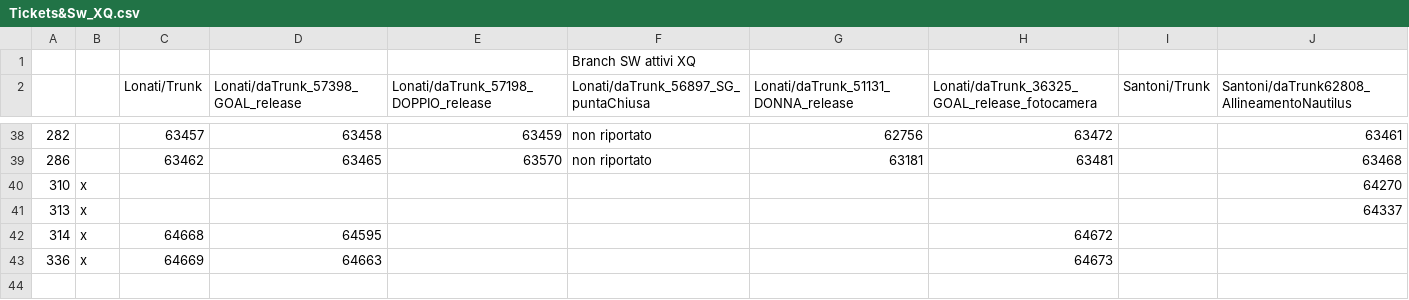
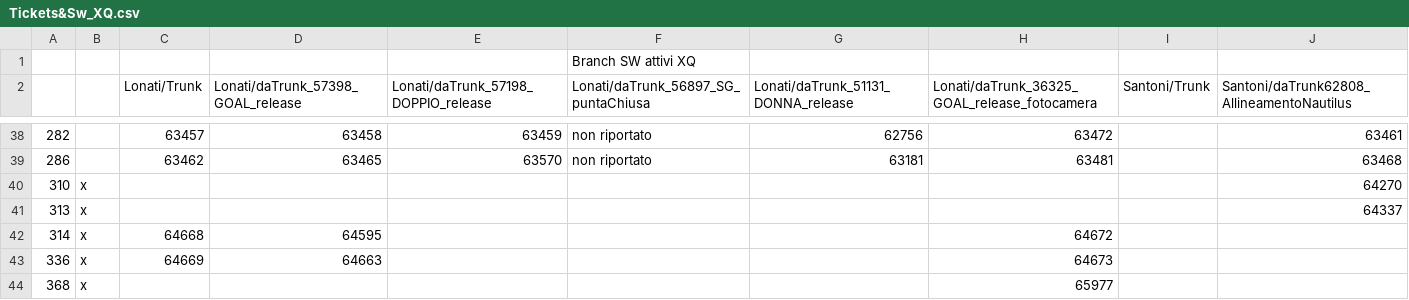
Before and after one commit to foffux/TicketsManagement, a CSV file: Tickets&Sw_XQ.csv, drawn as a sheet; only a part is shown, gaps mark what is left out; the diff names each change by its address in the sheet, - before the commit and + after, or states it on an @@ line.

Commit message:
Aggiunto ticket 368 per XQ

```diff
--- a/Tickets&Sw_XQ.csv
+++ b/Tickets&Sw_XQ.csv
+row 44: 368 | x |  |  |  |  |  | 65977
```
